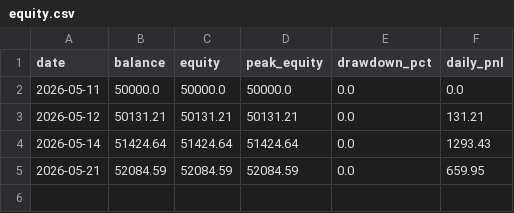
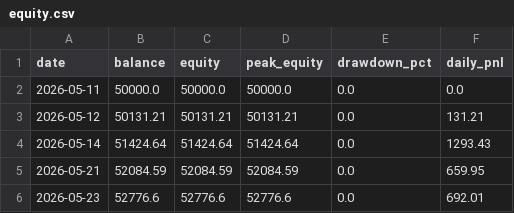
Before and after one commit to FrogAstronaut232/ftmo-dashboard, a CSV file: data/live/equity.csv, drawn as a sheet; the diff names each change by its address in the sheet, - before the commit and + after, or states it on an @@ line.

Commit message:
migration: lock in old demo account state pre-FTMO-Demo cutover
9 open positions assumed closed at current floating values:
  G2:  +$692.01 (EURUSD SHORT 2.16 + GBPJPY LONG 1.19)
  G10: +$847.64 (7 positions)
  Combined: +$1,539.65 locked in

Final old-account state:
  G2:  $52,776.60 equity
  G10: $51,998.18 equity

All 4 scheduled tasks disabled to prevent heartbeat overwrites. After
FTMO-Demo cutover Monday the dashboard will be reset for a fresh $200k
account on FTMO-Demo server.

See OLD_FTMO_account/MIGRATION.md for the full migration plan.

```diff
--- a/data/live/equity.csv
+++ b/data/live/equity.csv
+row 6: 2026-05-23 | 52776.6 | 52776.6 | 52776.6 | 0.0 | 692.01
```
Also changed, not shown: data/g10/live/equity.csv, data/g10/live/trades.csv, 3 other files.
